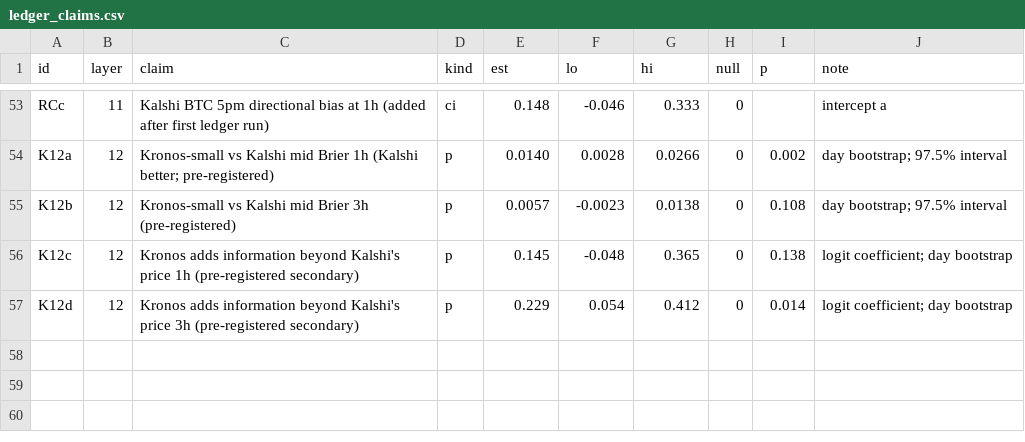
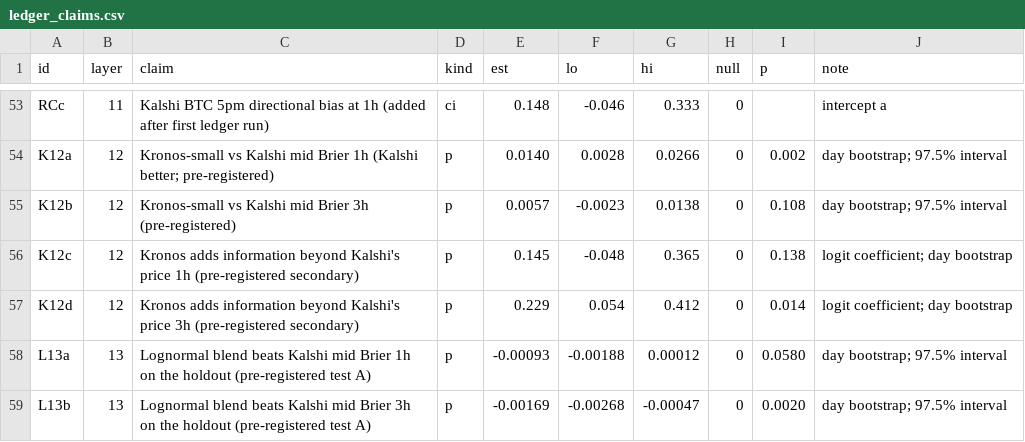
Before and after one commit to tavelarocque/implied-odds-research, a CSV file: research/ledger_claims.csv, drawn as a sheet; only a part is shown, gaps mark what is left out; the diff names each change by its address in the sheet, - before the commit and + after, or states it on an @@ line.

```diff
--- a/research/ledger_claims.csv
+++ b/research/ledger_claims.csv
+row 58: L13a | 13 | Lognormal blend beats Kalshi mid Brier 1h on the holdout (pre-registered test A) | p | -0.00093 | -0.00188 | 0.00012 | 0 | 0.0580 | day bootstrap; 97.5% interval
+row 59: L13b | 13 | Lognormal blend beats Kalshi mid Brier 3h on the holdout (pre-registered test A) | p | -0.00169 | -0.00268 | -0.00047 | 0 | 0.0020 | day bootstrap; 97.5% interval
```
Also changed, not shown: 3 other files.
